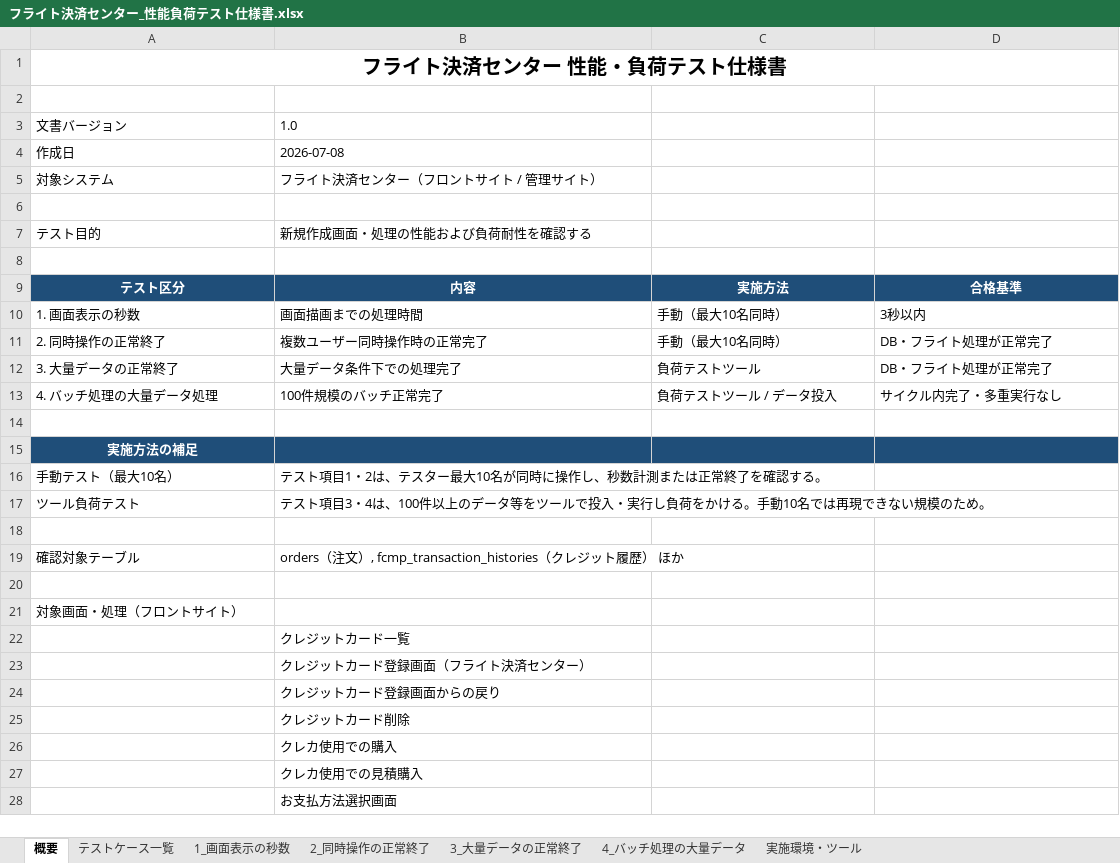
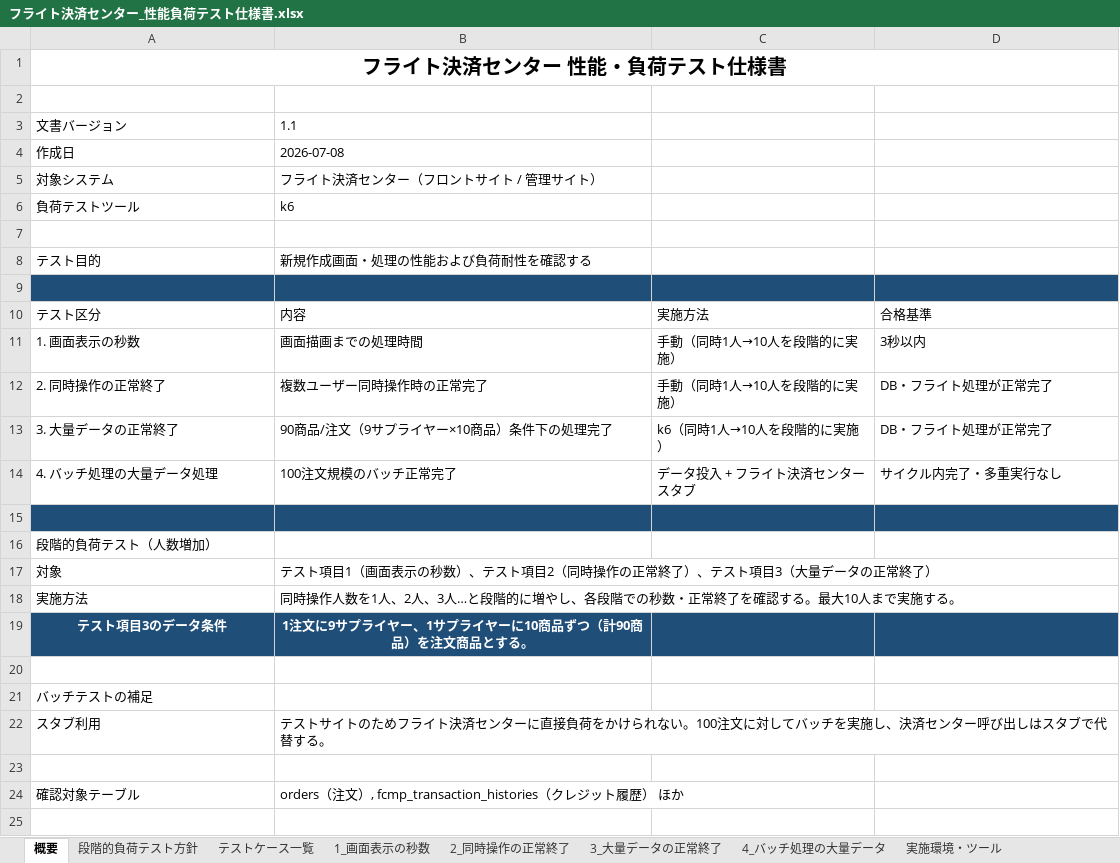
Before and after one commit to kozonoflight/git_tutorial, an Excel workbook: docs/performance-test/フライト決済センター_性能負荷テスト仕様書.xlsx, sheet 概要, drawn as a sheet; only a part is shown; the shorter side is filled out with more unchanged rows; values as stored, in another font and other column widths than the file's, no borders; removed rows and columns are numbered as before the commit, all else as after; the diff names each change by its address in the sheet, - before the commit and + after, or states it on an @@ line.

```diff
--- a/docs/performance-test/フライト決済センター_性能負荷テスト仕様書.xlsx (sheet 概要)
+++ b/docs/performance-test/フライト決済センター_性能負荷テスト仕様書.xlsx (sheet 概要)
+sheet tab: 段階的負荷テスト方針
-B3: 1.0
+B3: 1.1
+row 6: 負荷テストツール | k6
-A9:D9 fill: none
+A9:D9 fill: #1F4E79
@@ A10:D10 fill: #1F4E79 → none, bold: on → off, text colour: #FFFFFF → black, alignment: center → left @@
-C11:C12: 手動（最大10名同時）
+C11:C12: 手動（同時1人→10人を段階的に実施）
-B13: 大量データ条件下での処理完了
+B13: 90商品/注文（9サプライヤー×10商品）条件下の処理完了
-C13: 負荷テストツール
+C13: k6（同時1人→10人を段階的に実施）
-B14: 100件規模のバッチ正常完了
+B14: 100注文規模のバッチ正常完了
-C14: 負荷テストツール / データ投入
+C14: データ投入 + フライト決済センタースタブ
-A15:D15 fill: none
+A15:D15 fill: #1F4E79
-A16: 実施方法の補足
+A16: 段階的負荷テスト（人数増加）
-A16:D16 fill: #1F4E79
+A16:D16 fill: none
@@ A16 bold: on → off, text colour: #FFFFFF → black, alignment: center → left @@
-row 16: 手動テスト（最大10名） | テスト項目1・2は、テスター最大10名が同時に操作し、秒数計測または正常終了を確認する。
+row 17: 対象 | テスト項目1（画面表示の秒数）、テスト項目2（同時操作の正常終了）、テスト項目3（大量データの正常終了）
+row 18: 実施方法 | 同時操作人数を1人、2人、3人…と段階的に増やし、各段階での秒数・正常終了を確認する。最大10人まで実施する。
+row 19: テスト項目3のデータ条件 | 1注文に9サプライヤー、1サプライヤーに10商品ずつ（計90商品）を注文商品とする。
-row 20: ツール負荷テスト | テスト項目3・4は、100件以上のデータ等をツールで投入・実行し負荷をかける。手動10名では再現できない規模のため。
+row 20: (empty)
+row 21: バッチテストの補足
+row 22: スタブ利用 | テストサイトのためフライト決済センターに直接負荷をかけられない。100注文に対してバッチを実施し、決済センター呼び出しはスタブで代替する。
```
Also changed, not shown: sheet 2_同時操作の正常終了, sheet 1_画面表示の秒数, sheet 3_大量データの正常終了, sheet テストケース一覧, sheet 4_バッチ処理の大量データ, sheet 実施環境・ツール, 1 other file.
